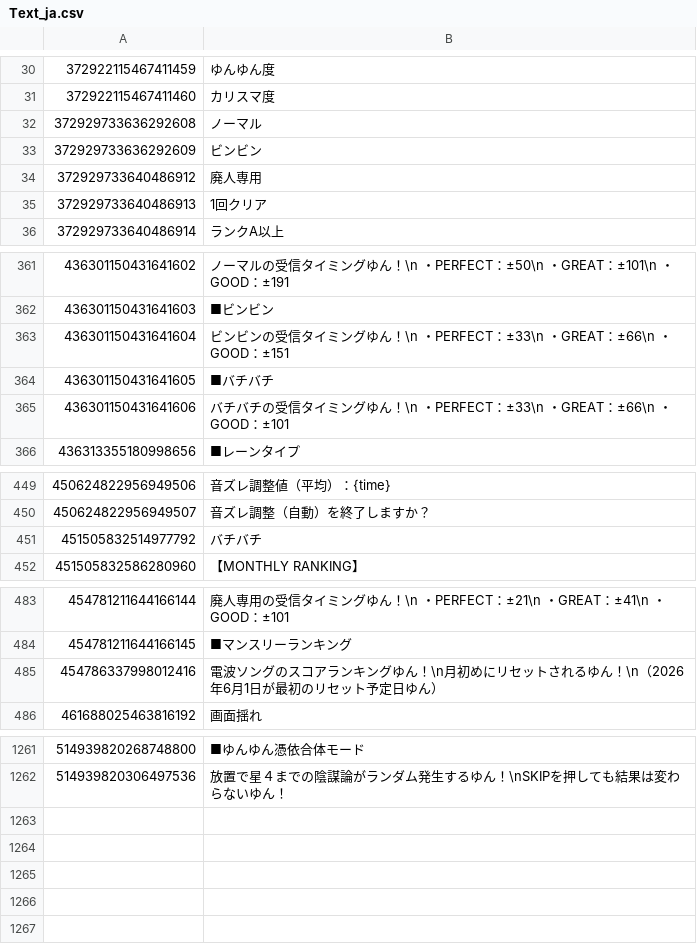
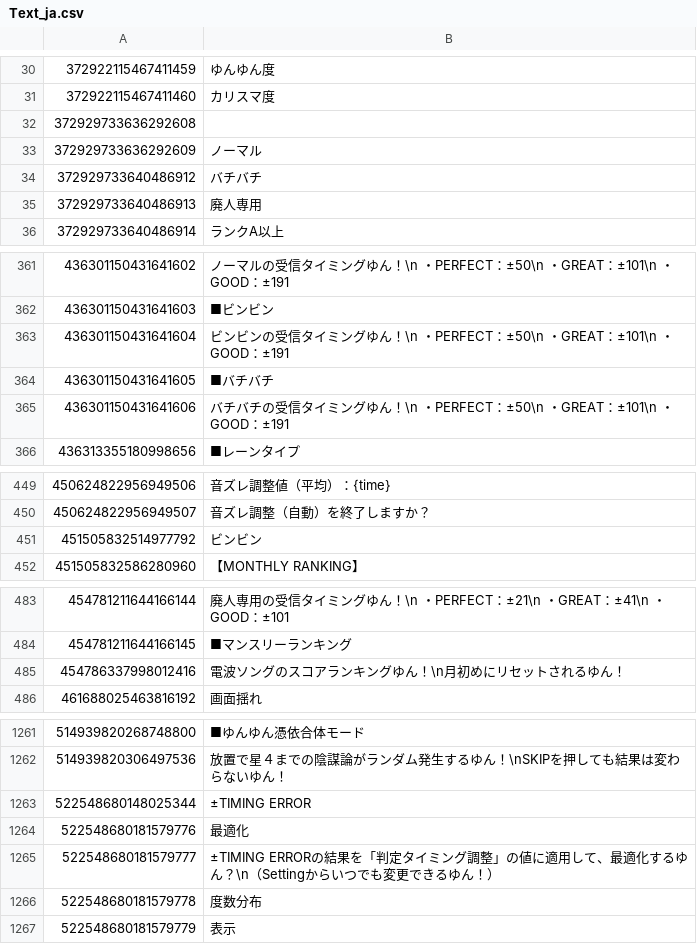
Before and after one commit to rakisaionji/Yunyun-Syndrome-Translation, a CSV file: Text/Text_ja.csv, drawn as a sheet; only a part is shown, gaps mark what is left out; the diff covers the shown part only.

```diff
--- a/Text/Text_ja.csv
+++ b/Text/Text_ja.csv
@@ -31,6 +31,6 @@
 372922115467411460,カリスマ度
-372929733636292608,ノーマル
-372929733636292609,ビンビン
-372929733640486912,廃人専用
-372929733640486913,1回クリア
+372929733636292608,
+372929733636292609,ノーマル
+372929733640486912,バチバチ
+372929733640486913,廃人専用
 372929733640486914,ランクA以上
@@ -362,5 +362,5 @@
 436301150431641603,■ビンビン
-436301150431641604,ビンビンの受信タイミングゆん！\n ・PERFECT：±33\n ・GREAT：±66\n ・GOOD：±151
+436301150431641604,ビンビンの受信タイミングゆん！\n ・PERFECT：±50\n ・GREAT：±101\n ・GOOD：±191
 436301150431641605,■バチバチ
-436301150431641606,バチバチの受信タイミングゆん！\n ・PERFECT：±33\n ・GREAT：±66\n ・GOOD：±101
+436301150431641606,バチバチの受信タイミングゆん！\n ・PERFECT：±50\n ・GREAT：±101\n ・GOOD：±191
 436313355180998656,■レーンタイプ
@@ -450,3 +450,3 @@
 450624822956949507,音ズレ調整（自動）を終了しますか？
-451505832514977792,バチバチ
+451505832514977792,ビンビン
 451505832586280960,【MONTHLY RANKING】
@@ -484,3 +484,3 @@
 454781211644166145,■マンスリーランキング
-454786337998012416,電波ソングのスコアランキングゆん！\n月初めにリセットされるゆん！\n（2026年6月1日が最初のリセット予定日ゆん）
+454786337998012416,電波ソングのスコアランキングゆん！\n月初めにリセットされるゆん！
 461688025463816192,画面揺れ
@@ -1262 +1262,6 @@
 514939820306497536,放置で星４までの陰謀論がランダム発生するゆん！\nSKIPを押しても結果は変わらないゆん！
+522548680148025344,±TIMING ERROR
+522548680181579776,最適化
+522548680181579777,±TIMING ERRORの結果を「判定タイミング調整」の値に適用して、最適化するゆん？\n（Settingからいつでも変更できるゆん！）
+522548680181579778,度数分布
+522548680181579779,表示
```
Also changed, not shown: 1 edited cell elsewhere in this file, Text/Text_es-419.csv, Text/Text_fr.csv, 17 other files.
